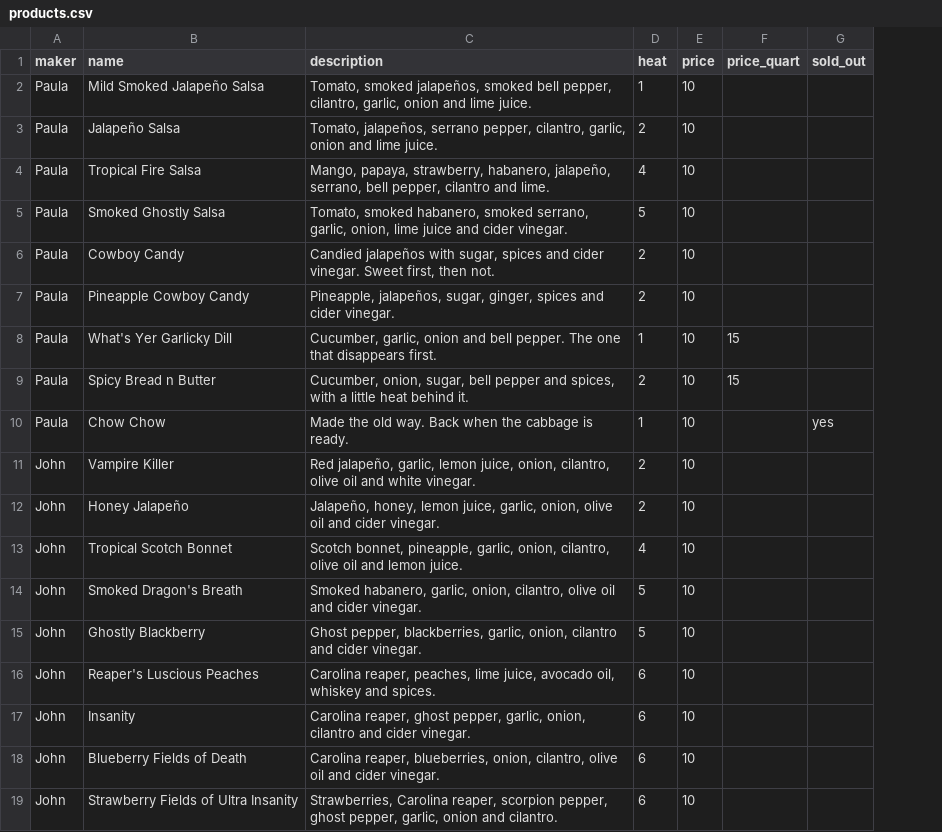
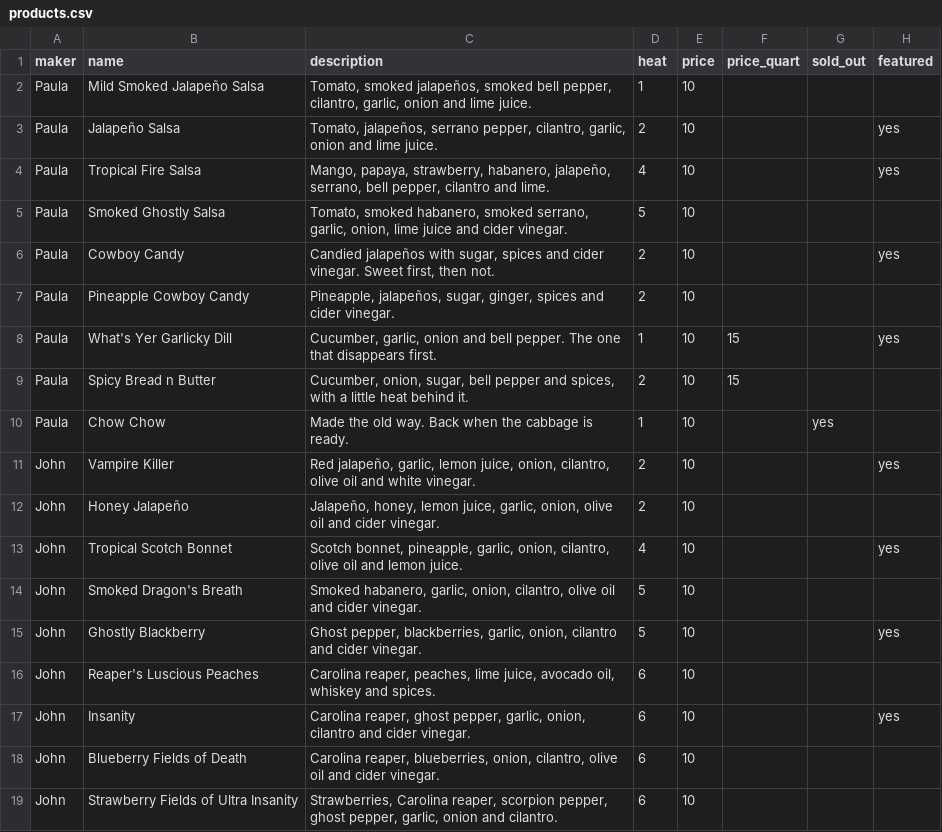
Before and after one commit to rwickliffe/hotstuff, a CSV file: data/products.csv, drawn as a sheet; the diff names each change by its address in the sheet, - before the commit and + after, or states it on an @@ line.

Commit message:
Lead the front page with featured jars and add the catalog page

```diff
--- a/data/products.csv
+++ b/data/products.csv
+column H (featured), rows 3-17: yes | yes |  | yes |  | yes |  |  | yes |  | yes |  | yes |  | yes
```
Also changed, not shown: 6 other files.
